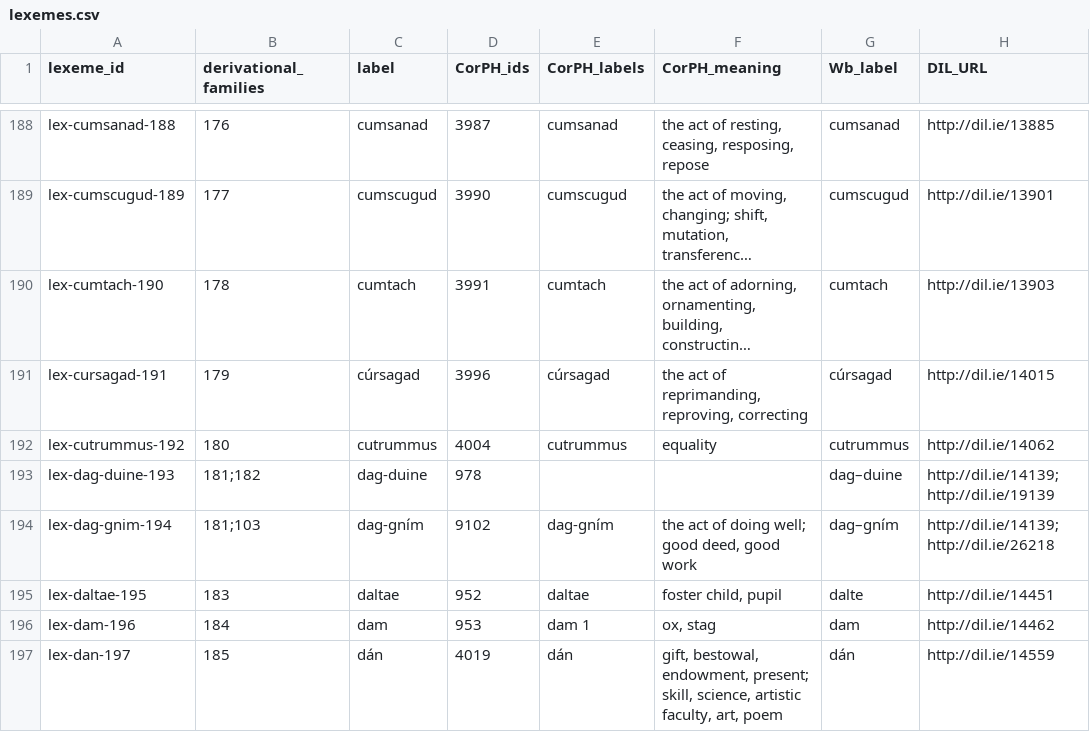
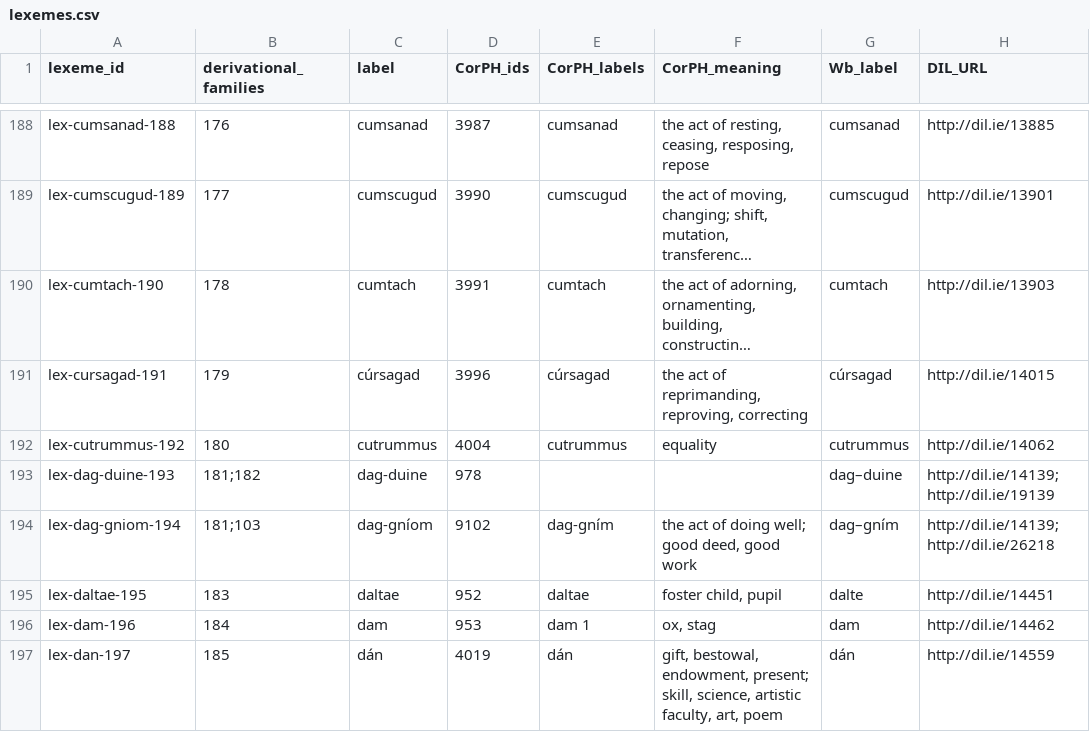
Before and after one commit to cormacanderson/Goidelex, a CSV file: lexemes.csv, drawn as a sheet; only a part is shown, gaps mark what is left out; long unchanged cells end in …; the diff names each change by its address in the sheet, - before the commit and + after, or states it on an @@ line.

Commit message:
Orthographic corrections
Orthographic corrections to flexemes.csv and lexemes.csv

```diff
--- a/lexemes.csv
+++ b/lexemes.csv
-A194 (lexeme_id): lex-dag-gnim-194
+A194 (lexeme_id): lex-dag-gniom-194
-C194 (label): dag-gním
+C194 (label): dag-gníom
```
Also changed, not shown: flexemes.csv.
